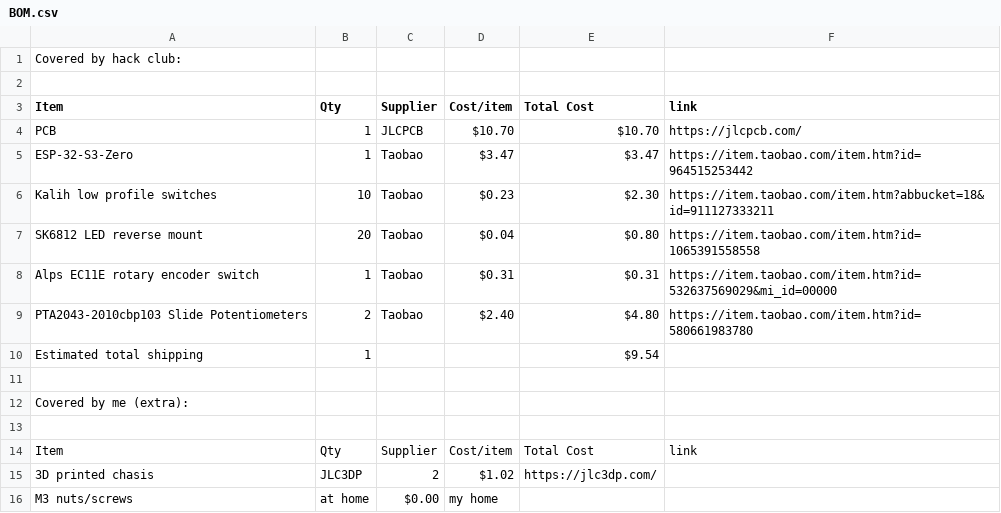
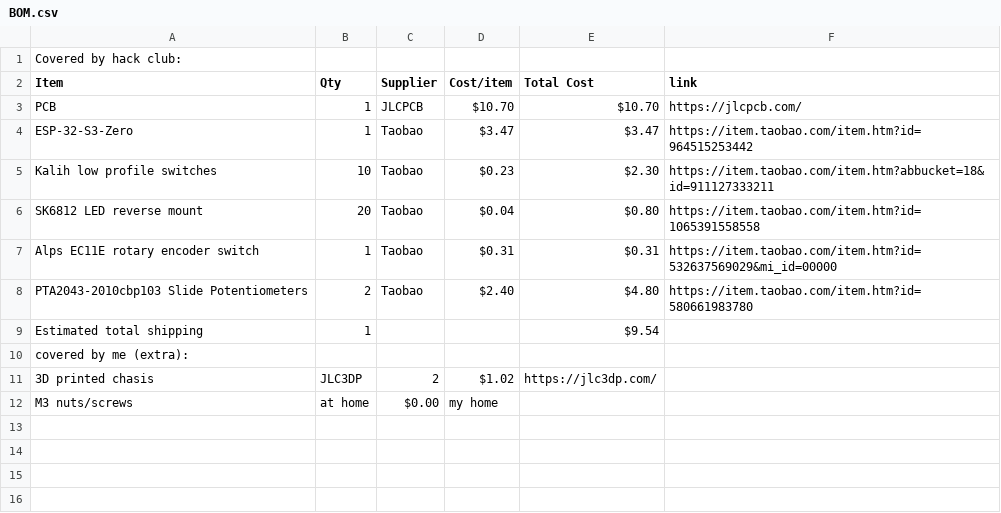
Before and after one commit to justtjasonn/midi-keyboard, a CSV file: BOM.csv, drawn as a sheet; removed rows and columns are numbered as before the commit, all else as after; the diff names each change by its address in the sheet, - before the commit and + after, or states it on an @@ line.

Commit message:
Update BOM.csv with new item entries and formatting

```diff
--- a/BOM.csv
+++ b/BOM.csv
-row 2: (empty)
-row 11: (empty)
-A10 (Item): Covered by me (extra):
+A10 (Item): covered by me (extra):
-row 13: (empty)
-row 14: Item | Qty | Supplier | Cost/item | Total Cost | link
```
